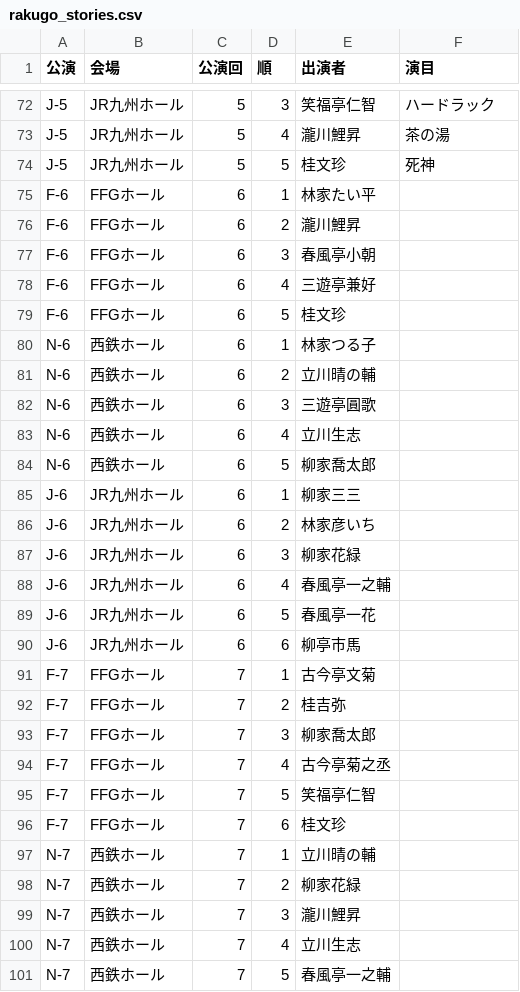
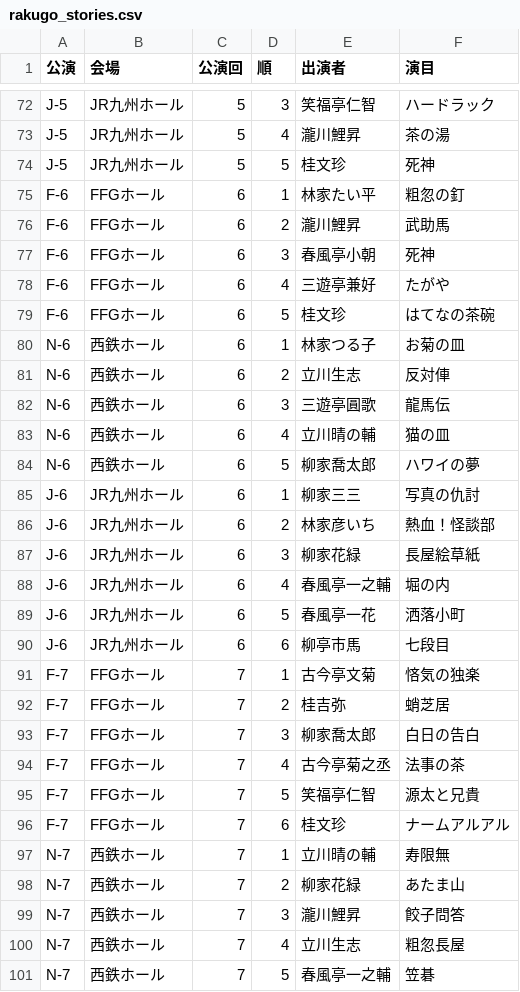
Before and after one commit to tamaishi/tenjin-rakugo-fes2026, a CSV file: rakugo_stories.csv, drawn as a sheet; only a part is shown, gaps mark what is left out; the diff covers the shown part only.

Commit message:
1102データ追加

```diff
--- a/rakugo_stories.csv
+++ b/rakugo_stories.csv
@@ -74,28 +74,28 @@ J-5,JR九州ホール,5,4,瀧川鯉昇,茶の湯
 J-5,JR九州ホール,5,5,桂文珍,死神
-F-6,FFGホール,6,1,林家たい平,
-F-6,FFGホール,6,2,瀧川鯉昇,
-F-6,FFGホール,6,3,春風亭小朝,
-F-6,FFGホール,6,4,三遊亭兼好,
-F-6,FFGホール,6,5,桂文珍,
-N-6,西鉄ホール,6,1,林家つる子,
-N-6,西鉄ホール,6,2,立川晴の輔,
-N-6,西鉄ホール,6,3,三遊亭圓歌,
-N-6,西鉄ホール,6,4,立川生志,
-N-6,西鉄ホール,6,5,柳家喬太郎,
-J-6,JR九州ホール,6,1,柳家三三,
-J-6,JR九州ホール,6,2,林家彦いち,
-J-6,JR九州ホール,6,3,柳家花緑,
-J-6,JR九州ホール,6,4,春風亭一之輔,
-J-6,JR九州ホール,6,5,春風亭一花,
-J-6,JR九州ホール,6,6,柳亭市馬,
-F-7,FFGホール,7,1,古今亭文菊,
-F-7,FFGホール,7,2,桂吉弥,
-F-7,FFGホール,7,3,柳家喬太郎,
-F-7,FFGホール,7,4,古今亭菊之丞,
-F-7,FFGホール,7,5,笑福亭仁智,
-F-7,FFGホール,7,6,桂文珍,
-N-7,西鉄ホール,7,1,立川晴の輔,
-N-7,西鉄ホール,7,2,柳家花緑,
-N-7,西鉄ホール,7,3,瀧川鯉昇,
-N-7,西鉄ホール,7,4,立川生志,
-N-7,西鉄ホール,7,5,春風亭一之輔,
+F-6,FFGホール,6,1,林家たい平,粗忽の釘
+F-6,FFGホール,6,2,瀧川鯉昇,武助馬
+F-6,FFGホール,6,3,春風亭小朝,死神
+F-6,FFGホール,6,4,三遊亭兼好,たがや
+F-6,FFGホール,6,5,桂文珍,はてなの茶碗
+N-6,西鉄ホール,6,1,林家つる子,お菊の皿
+N-6,西鉄ホール,6,2,立川生志,反対俥
+N-6,西鉄ホール,6,3,三遊亭圓歌,龍馬伝
+N-6,西鉄ホール,6,4,立川晴の輔,猫の皿
+N-6,西鉄ホール,6,5,柳家喬太郎,ハワイの夢
+J-6,JR九州ホール,6,1,柳家三三,写真の仇討
+J-6,JR九州ホール,6,2,林家彦いち,熱血！怪談部
+J-6,JR九州ホール,6,3,柳家花緑,長屋絵草紙
+J-6,JR九州ホール,6,4,春風亭一之輔,堀の内
+J-6,JR九州ホール,6,5,春風亭一花,洒落小町
+J-6,JR九州ホール,6,6,柳亭市馬,七段目
+F-7,FFGホール,7,1,古今亭文菊,悋気の独楽
+F-7,FFGホール,7,2,桂吉弥,蛸芝居
+F-7,FFGホール,7,3,柳家喬太郎,白日の告白
+F-7,FFGホール,7,4,古今亭菊之丞,法事の茶
+F-7,FFGホール,7,5,笑福亭仁智,源太と兄貴
+F-7,FFGホール,7,6,桂文珍,ナームアルアル
+N-7,西鉄ホール,7,1,立川晴の輔,寿限無
+N-7,西鉄ホール,7,2,柳家花緑,あたま山
+N-7,西鉄ホール,7,3,瀧川鯉昇,餃子問答
+N-7,西鉄ホール,7,4,立川生志,粗忽長屋
+N-7,西鉄ホール,7,5,春風亭一之輔,笠碁
```
Also changed, not shown: 5 edited cells elsewhere in this file.
